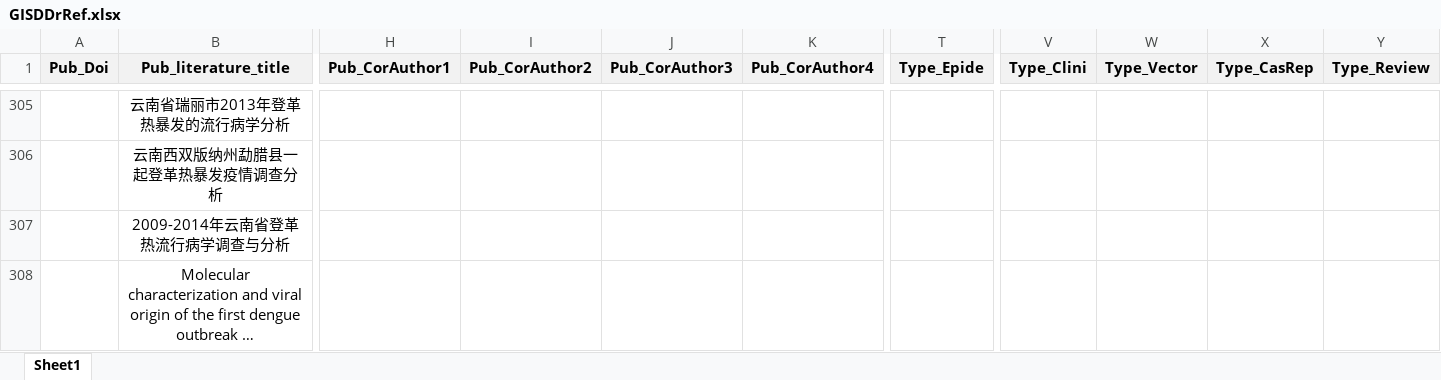
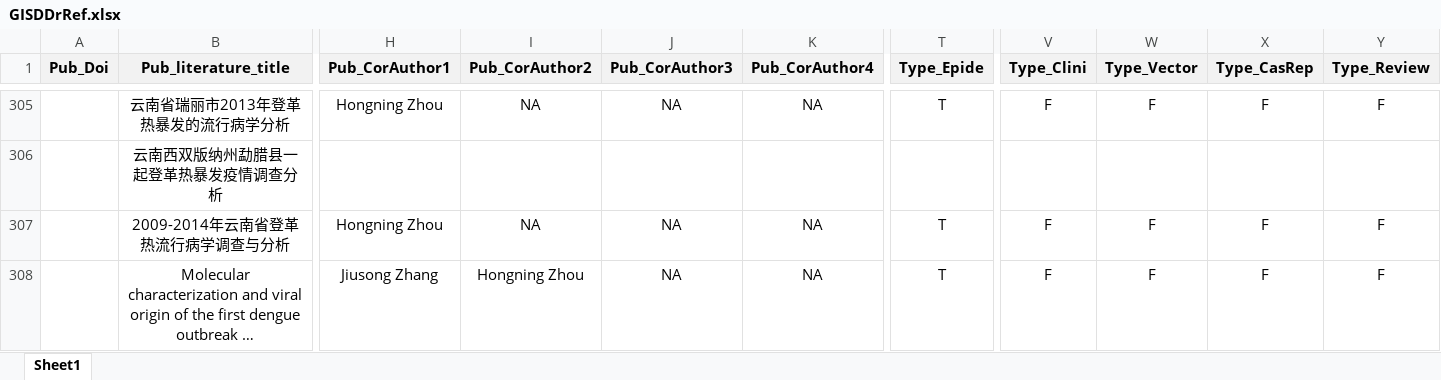
Before and after one commit to GuoXiang9399/GISDDrRef, an Excel workbook: Data/GISDDrRef.xlsx, sheet Sheet1, drawn as a sheet; only a part is shown, gaps mark what is left out; long unchanged cells end in …; values as stored, in another font and other column widths than the file's, no borders; the diff covers the shown part only; the diff names each change by its address in the sheet, - before the commit and + after, or states it on an @@ line.

```diff
--- a/Data/GISDDrRef.xlsx (sheet Sheet1)
+++ b/Data/GISDDrRef.xlsx (sheet Sheet1)
-H305 (Pub_CorAuthor1): (empty)
+H305 (Pub_CorAuthor1): Hongning Zhou
-I305 (Pub_CorAuthor2): (empty)
+I305 (Pub_CorAuthor2): NA
-J305 (Pub_CorAuthor3): (empty)
+J305 (Pub_CorAuthor3): NA
-K305 (Pub_CorAuthor4): (empty)
+K305 (Pub_CorAuthor4): NA
-T305 (Type_Epide): (empty)
+T305 (Type_Epide): T
-V305 (Type_Clini): (empty)
+V305 (Type_Clini): F
-W305 (Type_Vector): (empty)
+W305 (Type_Vector): F
-X305 (Type_CasRep): (empty)
+X305 (Type_CasRep): F
-Y305 (Type_Review): (empty)
+Y305 (Type_Review): F
-H307 (Pub_CorAuthor1): (empty)
+H307 (Pub_CorAuthor1): Hongning Zhou
-I307 (Pub_CorAuthor2): (empty)
+I307 (Pub_CorAuthor2): NA
-J307:J308 (Pub_CorAuthor3): (empty)
+J307:J308 (Pub_CorAuthor3): NA
-K307:K308 (Pub_CorAuthor4): (empty)
+K307:K308 (Pub_CorAuthor4): NA
-T307:T308 (Type_Epide): (empty)
+T307:T308 (Type_Epide): T
-V307:V308 (Type_Clini): (empty)
+V307:V308 (Type_Clini): F
-W307:W308 (Type_Vector): (empty)
+W307:W308 (Type_Vector): F
-X307:X308 (Type_CasRep): (empty)
+X307:X308 (Type_CasRep): F
-Y307:Y308 (Type_Review): (empty)
+Y307:Y308 (Type_Review): F
-H308 (Pub_CorAuthor1): (empty)
+H308 (Pub_CorAuthor1): Jiusong Zhang
-I308 (Pub_CorAuthor2): (empty)
+I308 (Pub_CorAuthor2): Hongning Zhou
```
Also changed, not shown: 268 edited cells elsewhere in this sheet.
